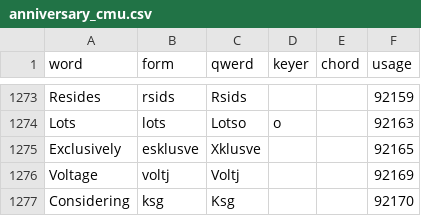
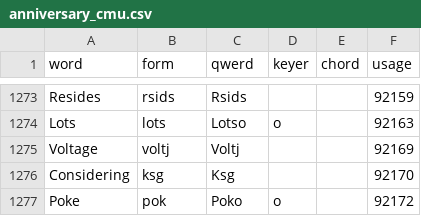
Before and after one commit to codepoke-kk/qwertigraphy, a CSV file: qwertigraph/dictionaries/anniversary_cmu.csv, drawn as a sheet; only a part is shown, gaps mark what is left out; the shorter side is filled out with more unchanged rows; the diff names each change by its address in the sheet, - before the commit and + after, or states it on an @@ line.

```diff
--- a/qwertigraph/dictionaries/anniversary_cmu.csv
+++ b/qwertigraph/dictionaries/anniversary_cmu.csv
-row 1275: Exclusively | esklusve | Xklusve |  |  | 92165
```
Also changed, not shown: qwertigraph/dictionaries/anniversary_core.csv, qwertigraph/dictionaries/anniversary_supplement.csv, 1 other file.
